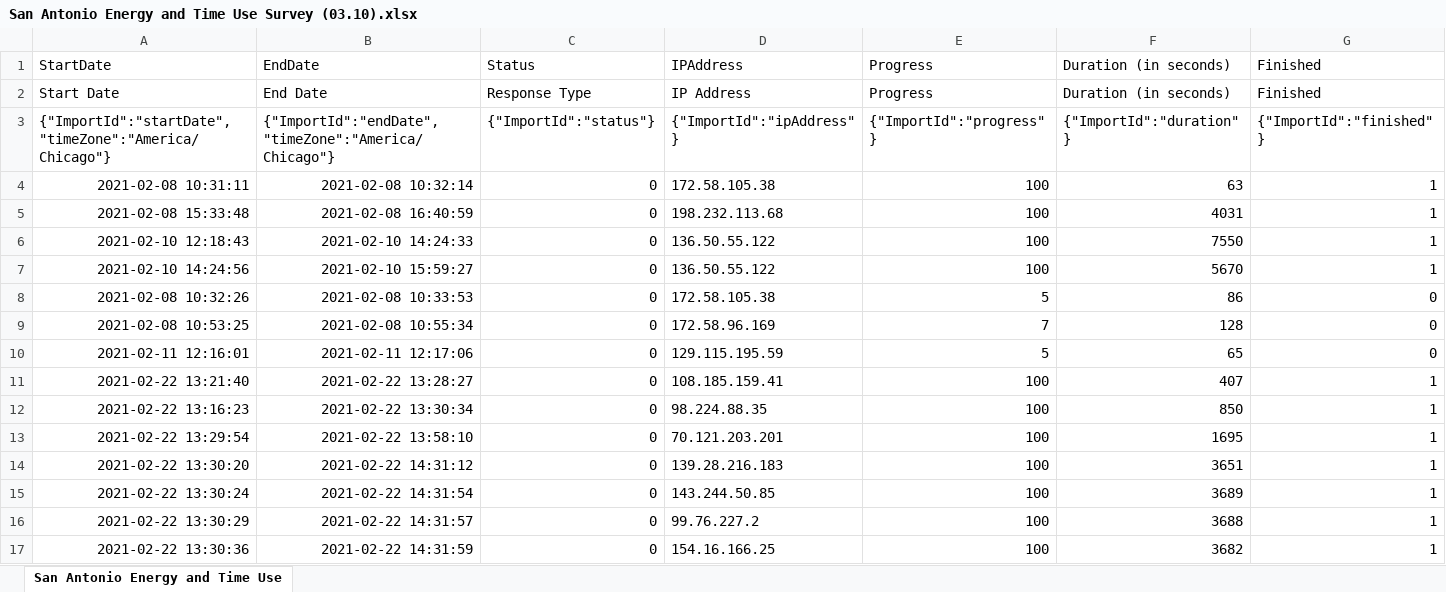
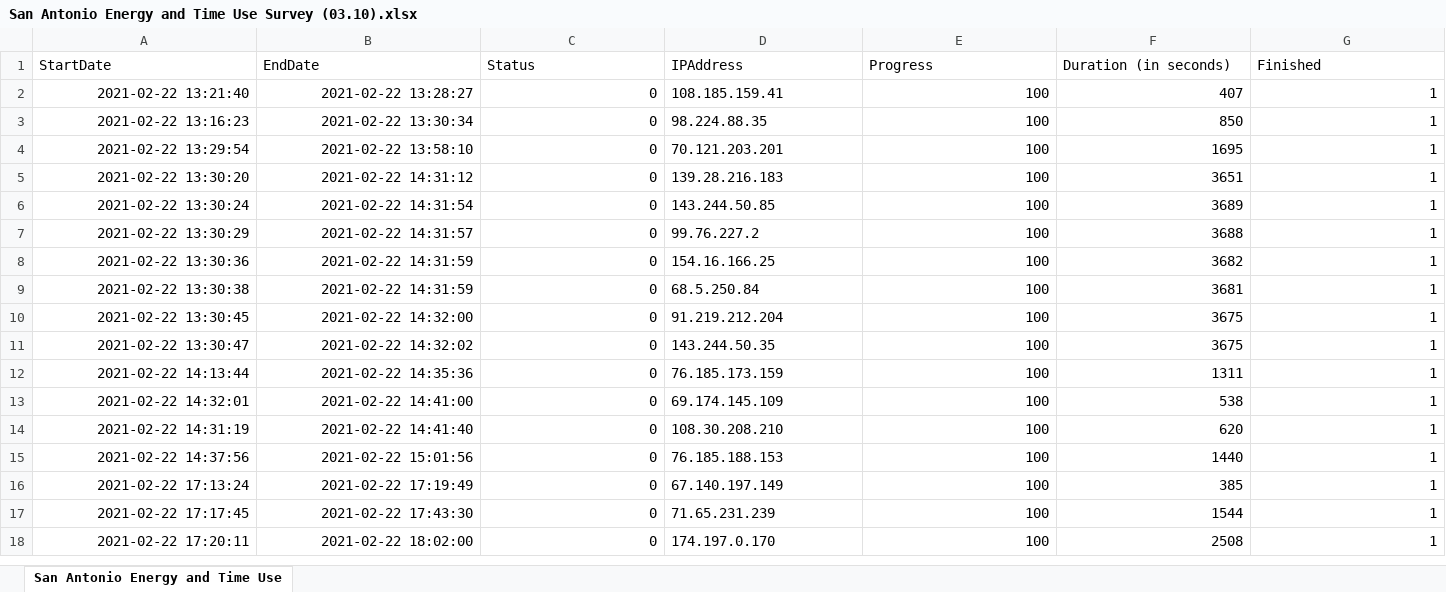
Before and after one commit to uriellomeli/san, an Excel workbook: San Antonio Energy and Time Use Survey (03.10).xlsx, sheet San Antonio Energy and Time Use, drawn as a sheet; only a part is shown; the shorter side is filled out with more unchanged rows; values as stored, in another font and other column widths than the file's, no borders; charts and pictures not drawn; rows hold the shown columns only; the diff names each change by its address in the sheet, - before the commit and + after, or states it on an @@ line.

Commit message:
Update San Antonio Energy and Time Use Survey (03.10).xlsx

```diff
--- a/San Antonio Energy and Time Use Survey (03.10).xlsx (sheet San Antonio Energy and Time Use)
+++ b/San Antonio Energy and Time Use Survey (03.10).xlsx (sheet San Antonio Energy and Time Use)
-row 2: Start Date | End Date | Response Type | IP Address | Progress | Duration (in seconds) | Finished
-row 3: {"ImportId":"startDate","timeZone":"America/Chicago"} | {"ImportId":"endDate","timeZone":"America/Chicago"} | {"ImportId":"status"} | {"ImportId":"ipAddress"} | {"ImportId":"progress"} | {"ImportId":"duration"} | {"ImportId":"finished"}
-row 4: 2021-02-08 10:31:11 | 2021-02-08 10:32:14 | 0 | 172.58.105.38 | 100 | 63 | 1
-row 5: 2021-02-08 15:33:48 | 2021-02-08 16:40:59 | 0 | 198.232.113.68 | 100 | 4031 | 1
-row 6: 2021-02-10 12:18:43 | 2021-02-10 14:24:33 | 0 | 136.50.55.122 | 100 | 7550 | 1
-row 7: 2021-02-10 14:24:56 | 2021-02-10 15:59:27 | 0 | 136.50.55.122 | 100 | 5670 | 1
-row 8: 2021-02-08 10:32:26 | 2021-02-08 10:33:53 | 0 | 172.58.105.38 | 5 | 86 | 0
-row 9: 2021-02-08 10:53:25 | 2021-02-08 10:55:34 | 0 | 172.58.96.169 | 7 | 128 | 0
-row 10: 2021-02-11 12:16:01 | 2021-02-11 12:17:06 | 0 | 129.115.195.59 | 5 | 65 | 0
```
Also changed, not shown: charts or pictures.
